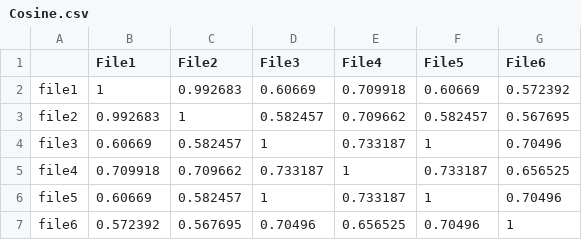
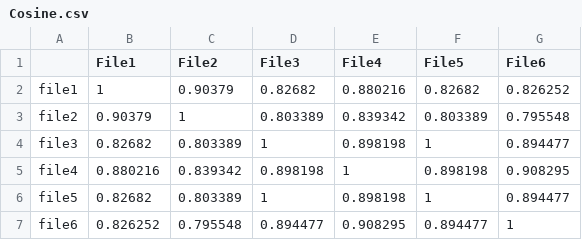
Before and after one commit to ZahidHasanRifad/SPL-1, a CSV file: Cosine.csv, drawn as a sheet.

```diff
--- a/Cosine.csv
+++ b/Cosine.csv
@@ -1,7 +1,7 @@
  ,File1,File2,File3,File4,File5,File6
-file1,1,0.992683,0.60669,0.709918,0.60669,0.572392,
-file2,0.992683,1,0.582457,0.709662,0.582457,0.567695,
-file3,0.60669,0.582457,1,0.733187,1,0.70496,
-file4,0.709918,0.709662,0.733187,1,0.733187,0.656525,
-file5,0.60669,0.582457,1,0.733187,1,0.70496,
-file6,0.572392,0.567695,0.70496,0.656525,0.70496,1,
+file1,1,0.90379,0.82682,0.880216,0.82682,0.826252,
+file2,0.90379,1,0.803389,0.839342,0.803389,0.795548,
+file3,0.82682,0.803389,1,0.898198,1,0.894477,
+file4,0.880216,0.839342,0.898198,1,0.898198,0.908295,
+file5,0.82682,0.803389,1,0.898198,1,0.894477,
+file6,0.826252,0.795548,0.894477,0.908295,0.894477,1,
```
Also changed, not shown: 1 other file.
